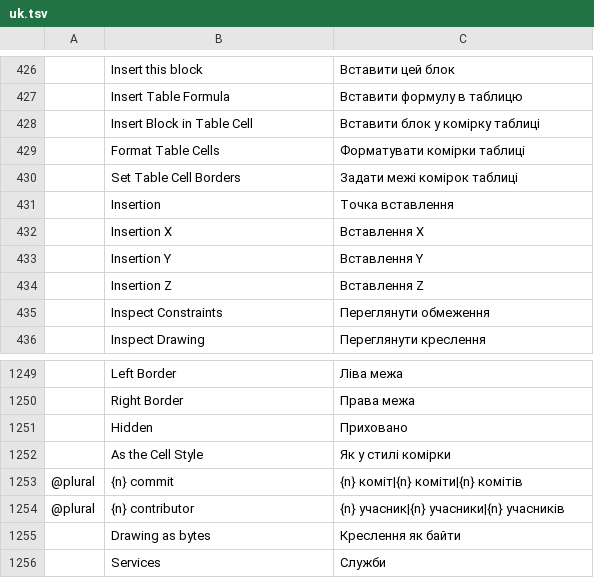
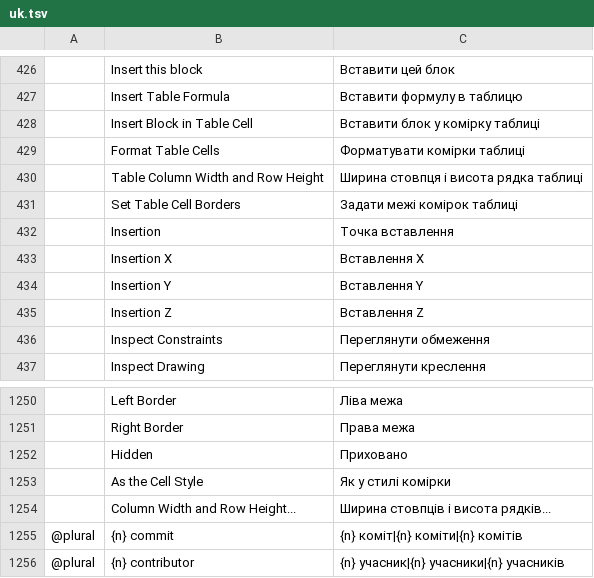
Before and after one commit to asimfali/cadcraft, a TSV file: crates/ui-egui/src/i18n/uk.tsv, drawn as a sheet; only a part is shown, gaps mark what is left out; the shorter side is filled out with more unchanged rows; the diff names each change by its address in the sheet, - before the commit and + after, or states it on an @@ line.

```diff
--- a/crates/ui-egui/src/i18n/uk.tsv
+++ b/crates/ui-egui/src/i18n/uk.tsv
+row 430:  | Table Column Width and Row Height | Ширина стовпця і висота рядка таблиці
+row 1254:  | Column Width and Row Height... | Ширина стовпців і висота рядків...
```
Also changed, not shown: crates/ui-egui/src/i18n/ru.tsv, 3 other files.
